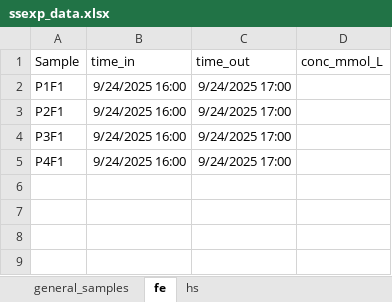
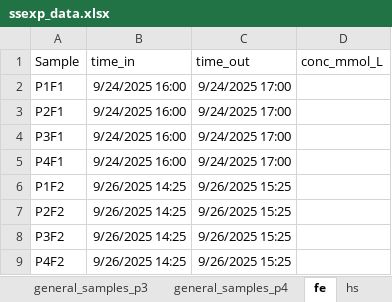
Before and after one commit to vcantarella/FuhrbergerColumns, an Excel workbook: data/exp_raw/ssexp_data.xlsx, sheet fe, drawn as a sheet; values as stored, in another font and other column widths than the file's, no borders; the diff names each change by its address in the sheet, - before the commit and + after, or states it on an @@ line.

```diff
--- a/data/exp_raw/ssexp_data.xlsx (sheet fe)
+++ b/data/exp_raw/ssexp_data.xlsx (sheet fe)
+sheet tab: general_samples_p3
+sheet tab: general_samples_p4
+row 6: P1F2 | 9/26/2025 14:25 | 9/26/2025 15:25
+row 7: P2F2 | 9/26/2025 14:25 | 9/26/2025 15:25
+row 8: P3F2 | 9/26/2025 14:25 | 9/26/2025 15:25
+row 9: P4F2 | 9/26/2025 14:25 | 9/26/2025 15:25
```
Also changed, not shown: sheet general_samples_p1, other sheet tabs, formulas that keep their value, 3 other files.
